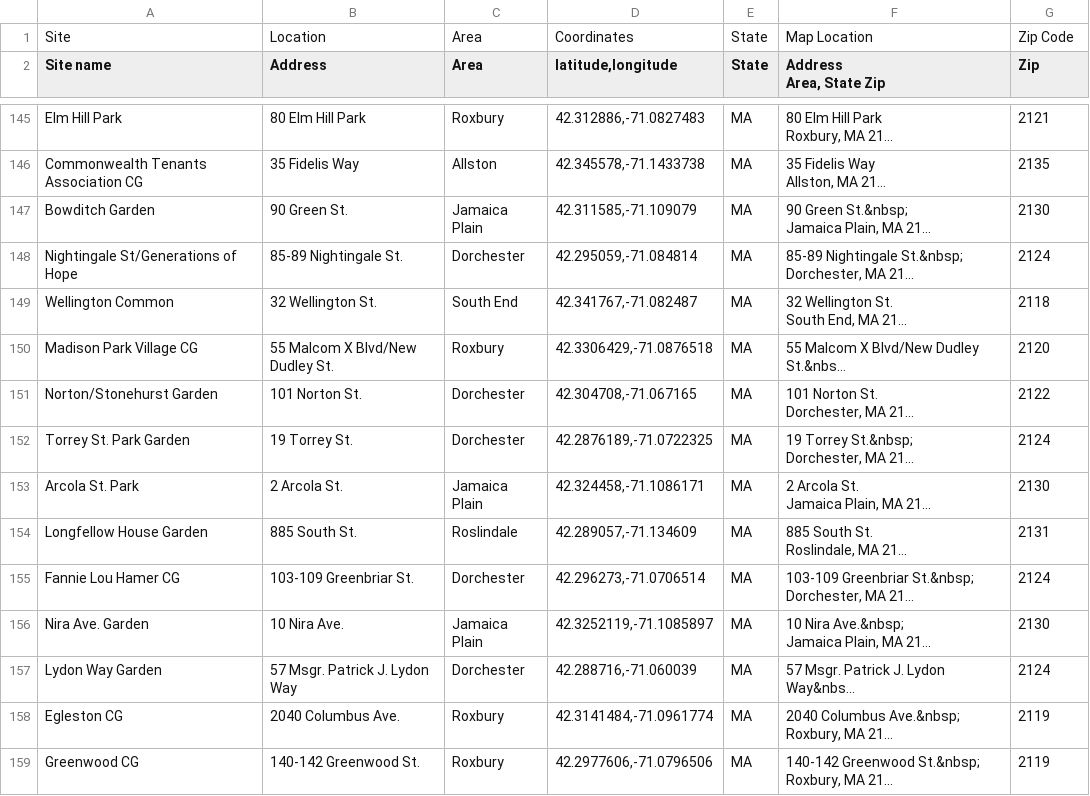
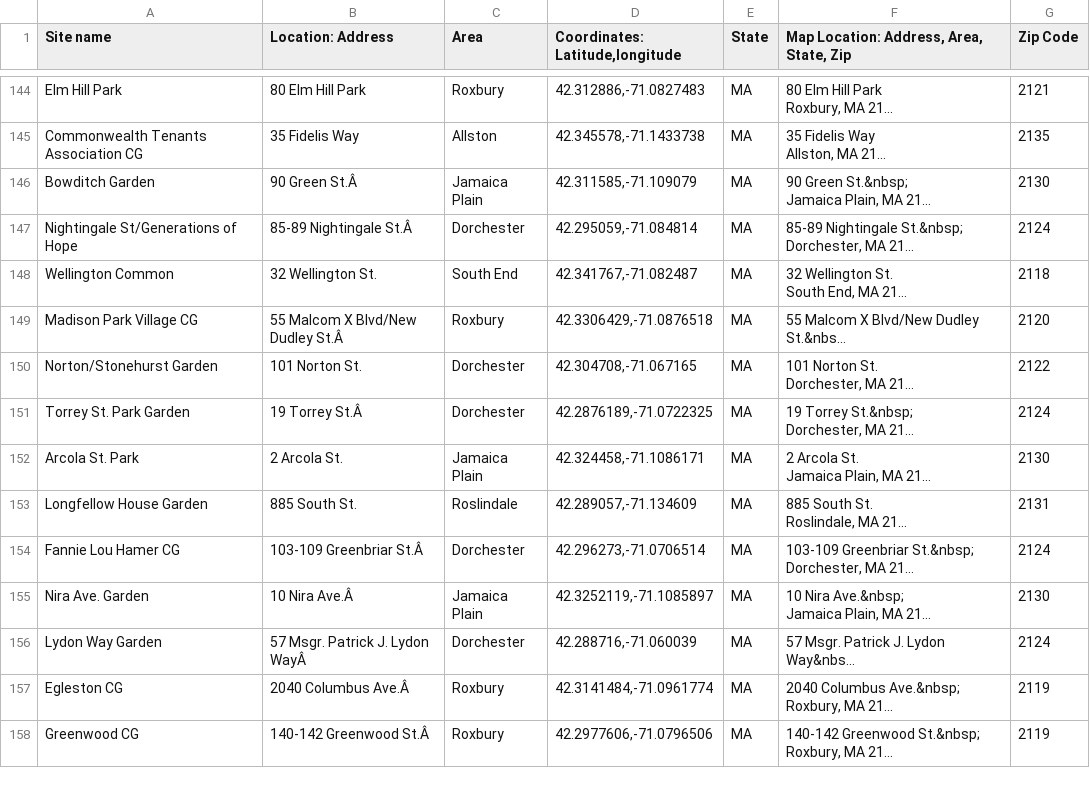
Before and after one commit to honj/INFX-551-Spring2017, a CSV file: Data/Boston.Community_Gardens.csv, drawn as a sheet; only a part is shown, gaps mark what is left out; long unchanged cells end in …; removed rows and columns are numbered as before the commit, all else as after; ↵ is a line break in a cell; the diff covers the shown part only; the diff names each change by its address in the sheet, - before the commit and + after, or states it on an @@ line.

```diff
--- a/Data/Boston.Community_Gardens.csv
+++ b/Data/Boston.Community_Gardens.csv
-row 1: Site | Location | Area | Coordinates | State | Map Location | Zip Code
-B1: Address
+B1: Location: Address
-D1: latitude,longitude
+D1: Coordinates: Latitude,longitude
-F1: Address ↵ Area, State Zip
+F1: Map Location: Address, Area, State, Zip
-G1: Zip
+G1: Zip Code
-B146 (Location: Address): 90 Green St.
+B146 (Location: Address): 90 Green St.Â
-B147 (Location: Address): 85-89 Nightingale St.
+B147 (Location: Address): 85-89 Nightingale St.Â
-B149 (Location: Address): 55 Malcom X Blvd/New Dudley St.
+B149 (Location: Address): 55 Malcom X Blvd/New Dudley St.Â
-B151 (Location: Address): 19 Torrey St.
+B151 (Location: Address): 19 Torrey St.Â
-B154 (Location: Address): 103-109 Greenbriar St.
+B154 (Location: Address): 103-109 Greenbriar St.Â
-B155 (Location: Address): 10 Nira Ave.
+B155 (Location: Address): 10 Nira Ave.Â
-B156 (Location: Address): 57 Msgr. Patrick J. Lydon Way
+B156 (Location: Address): 57 Msgr. Patrick J. Lydon WayÂ
-B157 (Location: Address): 2040 Columbus Ave.
+B157 (Location: Address): 2040 Columbus Ave.Â
-B158 (Location: Address): 140-142 Greenwood St.
+B158 (Location: Address): 140-142 Greenwood St.Â
```
Also changed, not shown: 75 edited cells elsewhere in this file.
